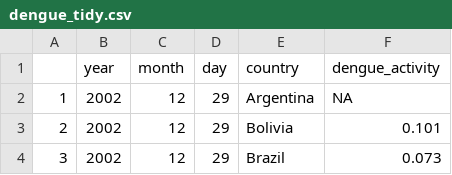
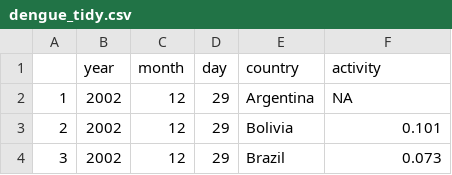
Before and after one commit to lisa-kuipers26/bookdown, a CSV file: data/dengue_tidy.csv, drawn as a sheet; only a part is shown.

```diff
--- a/data/dengue_tidy.csv
+++ b/data/dengue_tidy.csv
@@ -1,2 +1,2 @@
-"","year","month","day","country","dengue_activity"
+"","year","month","day","country","activity"
 "1",2002,12,29,"Argentina",NA
```
Also changed, not shown: data/flu_tidy.csv, 4 other files.
